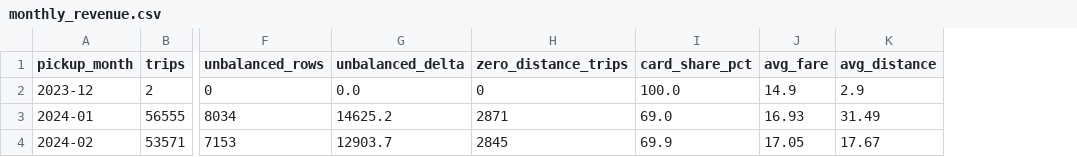
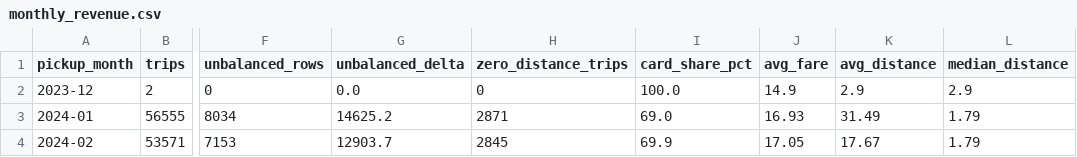
Before and after one commit to kavyanjali-karan/nyc-taxi-revenue-intelligence, a CSV file: data/curated/monthly_revenue.csv, drawn as a sheet; only a part is shown, gaps mark what is left out; the diff names each change by its address in the sheet, - before the commit and + after, or states it on an @@ line.

Commit message:
Report median trip distance and pin every number to the mart
The README claimed distance stats use medians while the mart only
carried means (inflated to 31.5 mi/trip by 201,421-mile corrupt rows).
The mart now reports median alongside mean (1.79 vs 31.49 mi in Jan),
a test pins the median below 10 miles, adjustment labels on the
dashboard show their sign, and two stale doc numbers (12% gap, 7-test
count) now match the measured 13.8% and the 8-test suite.

```diff
--- a/data/curated/monthly_revenue.csv
+++ b/data/curated/monthly_revenue.csv
+column L (median_distance), rows 2-4: 2.9 | 1.79 | 1.79
```
Also changed, not shown: 7 other files.
